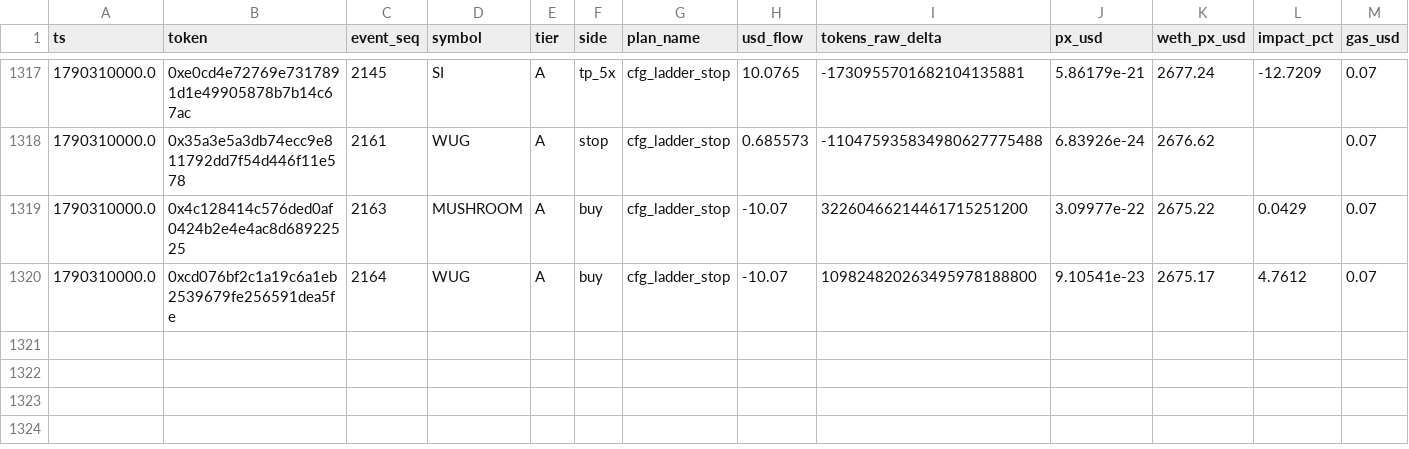
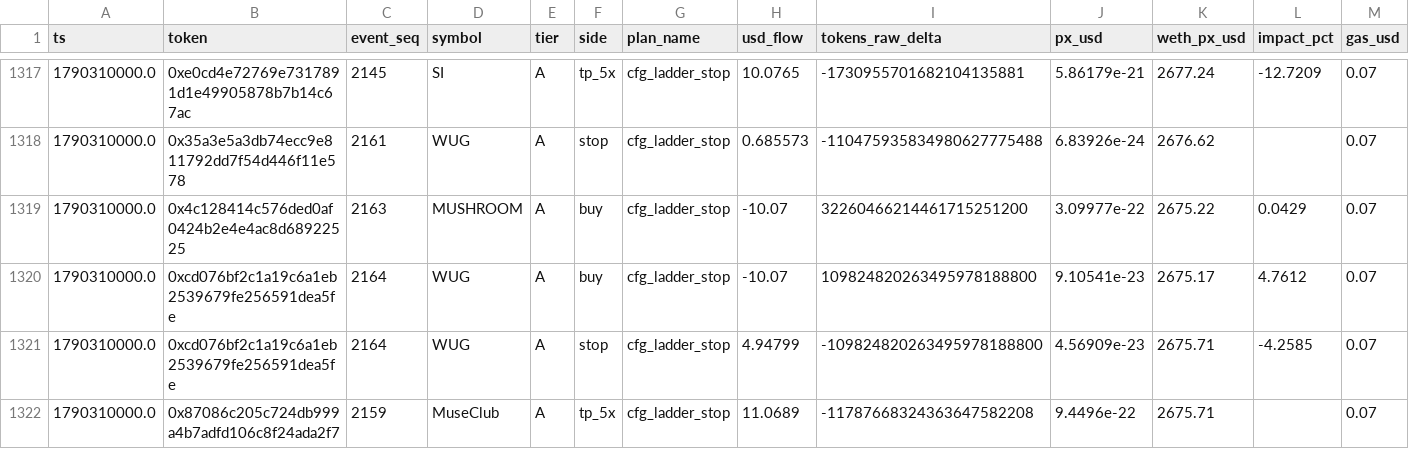
Before and after one commit to yousefjan2007-crypto/robinhood-screener, a CSV file: data/paper_ledger.csv, drawn as a sheet; only a part is shown, gaps mark what is left out; rows hold the shown columns only; the diff names each change by its address in the sheet, - before the commit and + after, or states it on an @@ line.

```diff
--- a/data/paper_ledger.csv
+++ b/data/paper_ledger.csv
+row 1321: 1790310000.0 | 0xcd076bf2c1a19c6a1eb2539679fe256591dea5fe | 2164 | WUG | A | stop | cfg_ladder_stop | 4.94799 | -109824820263495978188800 | 4.56909e-23 | 2675.71 | -4.2585 | 0.07
+row 1322: 1790310000.0 | 0x87086c205c724db999a4b7adfd106c8f24ada2f7 | 2159 | MuseClub | A | tp_5x | cfg_ladder_stop | 11.0689 | -11787668324363647582208 | 9.4496e-22 | 2675.71 |  | 0.07
```
Also changed, not shown: data/ledger.csv, 12 other files.
